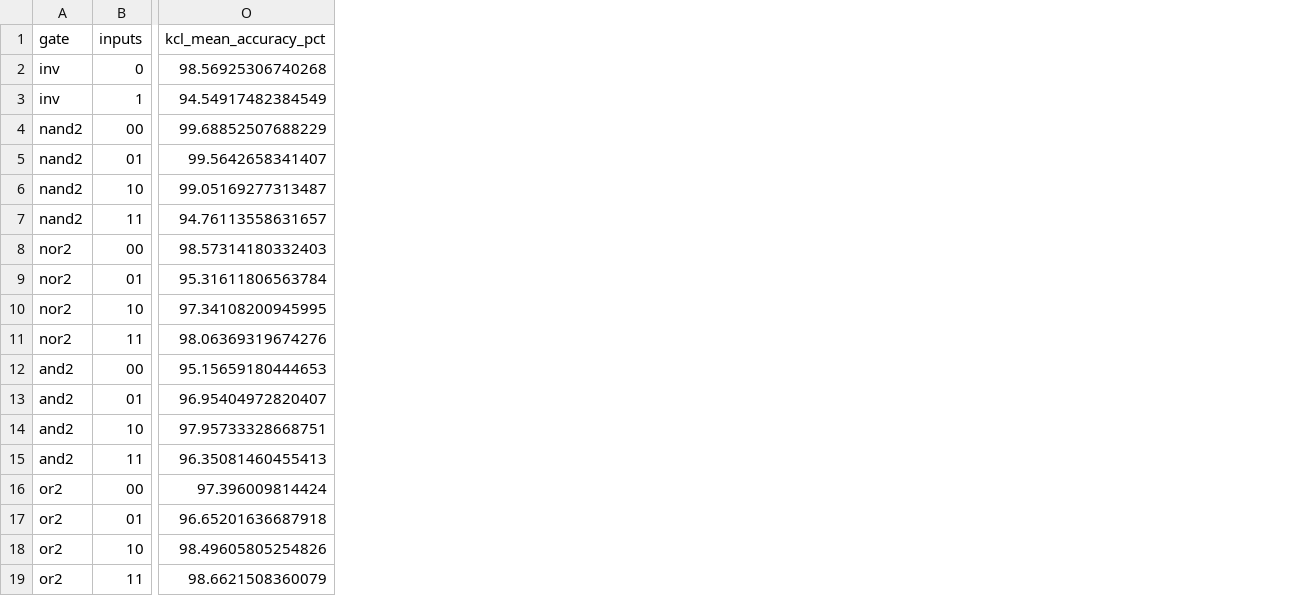
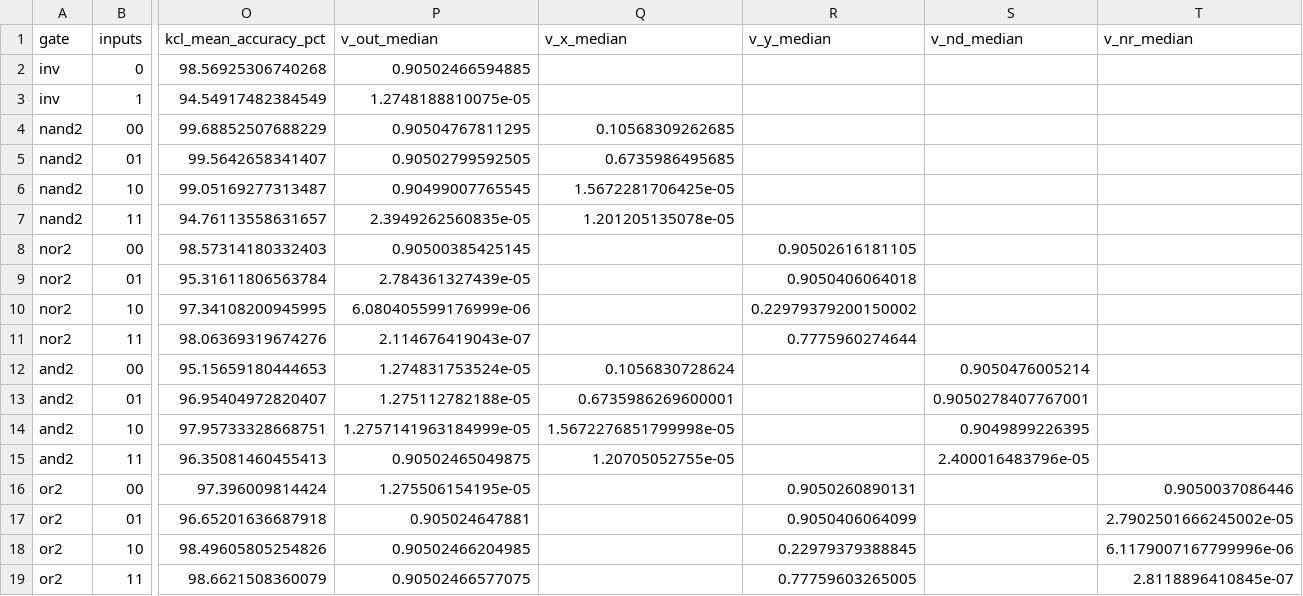
Before and after one commit to gauravv-13/dvd-ml-leakage-estimation, a CSV file: results/gate_results.csv, drawn as a sheet; only a part is shown, gaps mark what is left out; the diff names each change by its address in the sheet, - before the commit and + after, or states it on an @@ line.

Commit message:
added median spice node voltages to the gate results

```diff
--- a/results/gate_results.csv
+++ b/results/gate_results.csv
+column P (v_out_median), rows 2-19: 0.90502466594885 | 1.2748188810075e-05 | 0.90504767811295 | 0.90502799592505 | 0.90499007765545 | 2.3949262560835e-05 | 0.90500385425145 | 2.784361327439e-05 | 6.080405599176999e-06 | 2.114676419043e-07 | 1.274831753524e-05 | 1.275112782188e-05 | 1.2757141963184999e-05 | 0.90502465049875 | 1.275506154195e-05 | 0.905024647881 | 0.90502466204985 | 0.90502466577075
+column Q (v_x_median), rows 4-15: 0.10568309262685 | 0.6735986495685 | 1.5672281706425e-05 | 1.201205135078e-05 |  |  |  |  | 0.1056830728624 | 0.6735986269600001 | 1.5672276851799998e-05 | 1.20705052755e-05
+column R (v_y_median), rows 8-19: 0.90502616181105 | 0.9050406064018 | 0.22979379200150002 | 0.7775960274644 |  |  |  |  | 0.9050260890131 | 0.9050406064099 | 0.22979379388845 | 0.77759603265005
+column S (v_nd_median), rows 12-15: 0.9050476005214 | 0.9050278407767001 | 0.9049899226395 | 2.400016483796e-05
+column T (v_nr_median), rows 16-19: 0.9050037086446 | 2.7902501666245002e-05 | 6.1179007167799996e-06 | 2.8118896410845e-07
```
Also changed, not shown: 2 other files.
